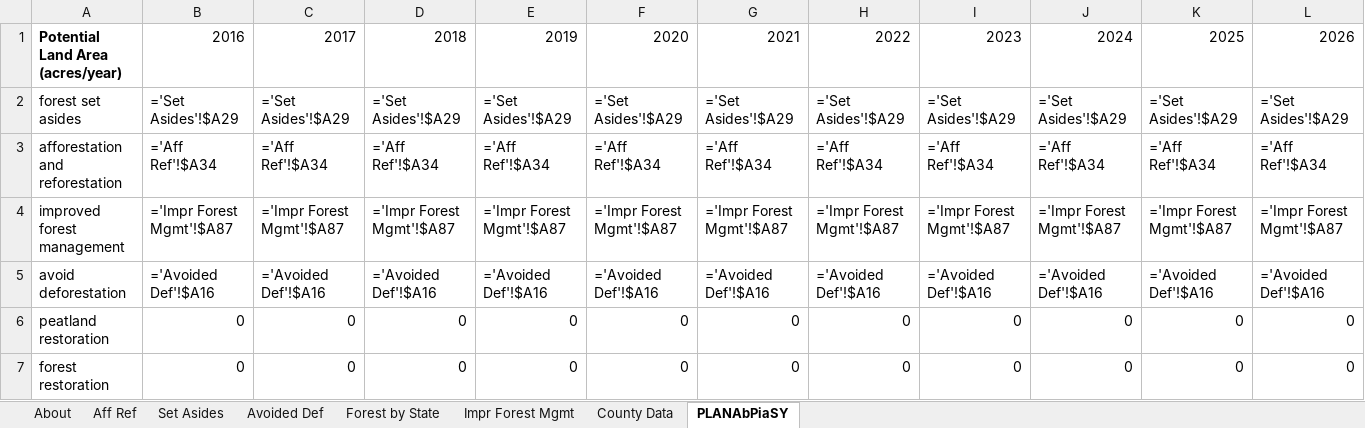
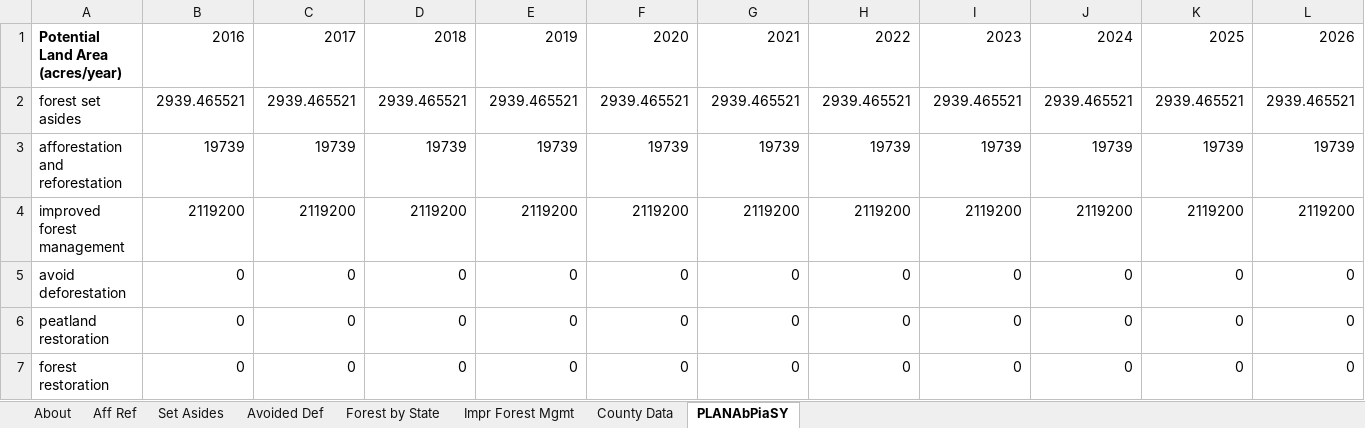
Before and after one commit to EnergyInnovation/eps-maine, an Excel workbook: InputData/land/PLANAbPiaSY/Potential Land Area Newly Affected by Pol in a Single Yr.xlsx, sheet PLANAbPiaSY, drawn as a sheet; only a part is shown; values as stored, in another font and other column widths than the file's, no borders; formulas without a stored value are shown as written; removed rows and columns are numbered as before the commit, all else as after; rows hold the shown columns only; the diff names each change by its address in the sheet, - before the commit and + after, or states it on an @@ line.

```diff
--- a/InputData/land/PLANAbPiaSY/Potential Land Area Newly Affected by Pol in a Single Yr.xlsx (sheet PLANAbPiaSY)
+++ b/InputData/land/PLANAbPiaSY/Potential Land Area Newly Affected by Pol in a Single Yr.xlsx (sheet PLANAbPiaSY)
-row 2: forest set asides | ='Set Asides'!$A29 | ='Set Asides'!$A29 | ='Set Asides'!$A29 | ='Set Asides'!$A29 | ='Set Asides'!$A29 | ='Set Asides'!$A29 | ='Set Asides'!$A29 | ='Set Asides'!$A29 | ='Set Asides'!$A29 | ='Set Asides'!$A29 | ='Set Asides'!$A29
-row 3: afforestation and reforestation | ='Aff Ref'!$A34 | ='Aff Ref'!$A34 | ='Aff Ref'!$A34 | ='Aff Ref'!$A34 | ='Aff Ref'!$A34 | ='Aff Ref'!$A34 | ='Aff Ref'!$A34 | ='Aff Ref'!$A34 | ='Aff Ref'!$A34 | ='Aff Ref'!$A34 | ='Aff Ref'!$A34
-row 4: improved forest management | ='Impr Forest Mgmt'!$A87 | ='Impr Forest Mgmt'!$A87 | ='Impr Forest Mgmt'!$A87 | ='Impr Forest Mgmt'!$A87 | ='Impr Forest Mgmt'!$A87 | ='Impr Forest Mgmt'!$A87 | ='Impr Forest Mgmt'!$A87 | ='Impr Forest Mgmt'!$A87 | ='Impr Forest Mgmt'!$A87 | ='Impr Forest Mgmt'!$A87 | ='Impr Forest Mgmt'!$A87
-row 5: avoid deforestation | ='Avoided Def'!$A16 | ='Avoided Def'!$A16 | ='Avoided Def'!$A16 | ='Avoided Def'!$A16 | ='Avoided Def'!$A16 | ='Avoided Def'!$A16 | ='Avoided Def'!$A16 | ='Avoided Def'!$A16 | ='Avoided Def'!$A16 | ='Avoided Def'!$A16 | ='Avoided Def'!$A16
+row 2: forest set asides | 2939.465521 | 2939.465521 | 2939.465521 | 2939.465521 | 2939.465521 | 2939.465521 | 2939.465521 | 2939.465521 | 2939.465521 | 2939.465521 | 2939.465521
+row 3: afforestation and reforestation | 19739 | 19739 | 19739 | 19739 | 19739 | 19739 | 19739 | 19739 | 19739 | 19739 | 19739
+row 4: improved forest management | 2119200 | 2119200 | 2119200 | 2119200 | 2119200 | 2119200 | 2119200 | 2119200 | 2119200 | 2119200 | 2119200
+row 5: avoid deforestation | 0 | 0 | 0 | 0 | 0 | 0 | 0 | 0 | 0 | 0 | 0
```
Also changed, not shown: sheet County Data, sheet Forest by State, sheet Impr Forest Mgmt, sheet Set Asides, sheet Aff Ref, sheet About, InputData/elec/BRPSPTY/BAU RPS Percentage This Year.xlsx, InputData/fuels/BFPIaE/BAU Fuel Production Imports and Exports.xlsx, 12 other files.
